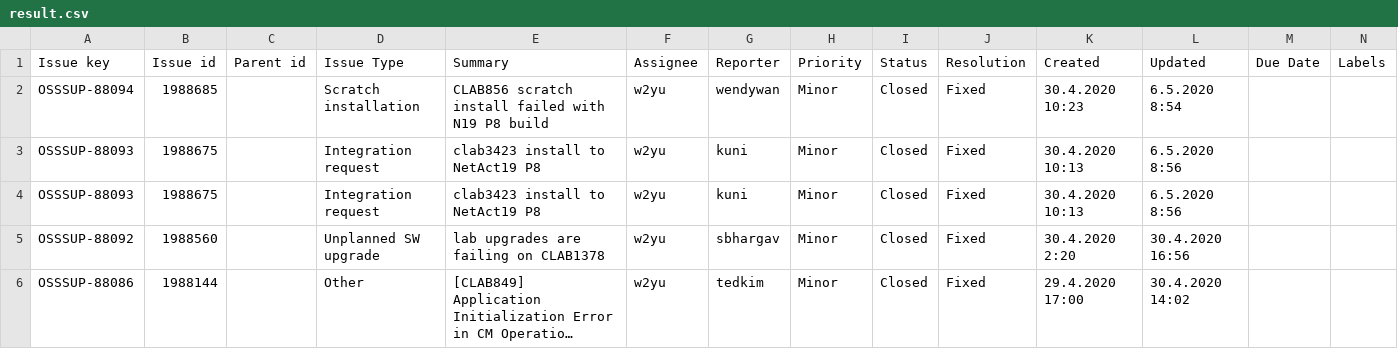
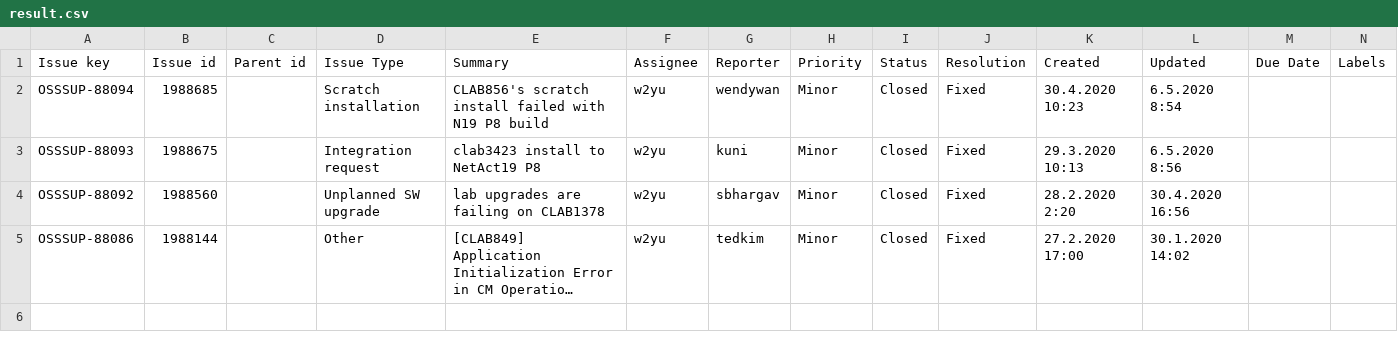
Before and after one commit to VictorYou/python_study, a CSV file: jira_ticket/unittest/result.csv, drawn as a sheet; only a part is shown; long unchanged cells end in …; removed rows and columns are numbered as before the commit, all else as after; rows hold the shown columns only; the diff names each change by its address in the sheet, - before the commit and + after, or states it on an @@ line.

Commit message:
jira tickets count saved

```diff
--- a/jira_ticket/unittest/result.csv
+++ b/jira_ticket/unittest/result.csv
-E2 (Summary): CLAB856 scratch install…
+E2 (Summary): CLAB856's scratch install…
-K3 (Created): 30.4.2020 10:13
+K3 (Created): 29.3.2020 10:13
-row 4: OSSSUP-88093 | 1988675 |  | Integration request | clab3423 install to NetAct19 P8 | w2yu | kuni | Minor | Closed | Fixed | 30.4.2020 10:13 | 6.5.2020 8:56
-K4 (Created): 30.4.2020 2:20
+K4 (Created): 28.2.2020 2:20
-K5 (Created): 29.4.2020 17:00
+K5 (Created): 27.2.2020 17:00
-L5 (Updated): 30.4.2020 14:02
+L5 (Updated): 30.1.2020 14:02
```
Also changed, not shown: 6 other files.
